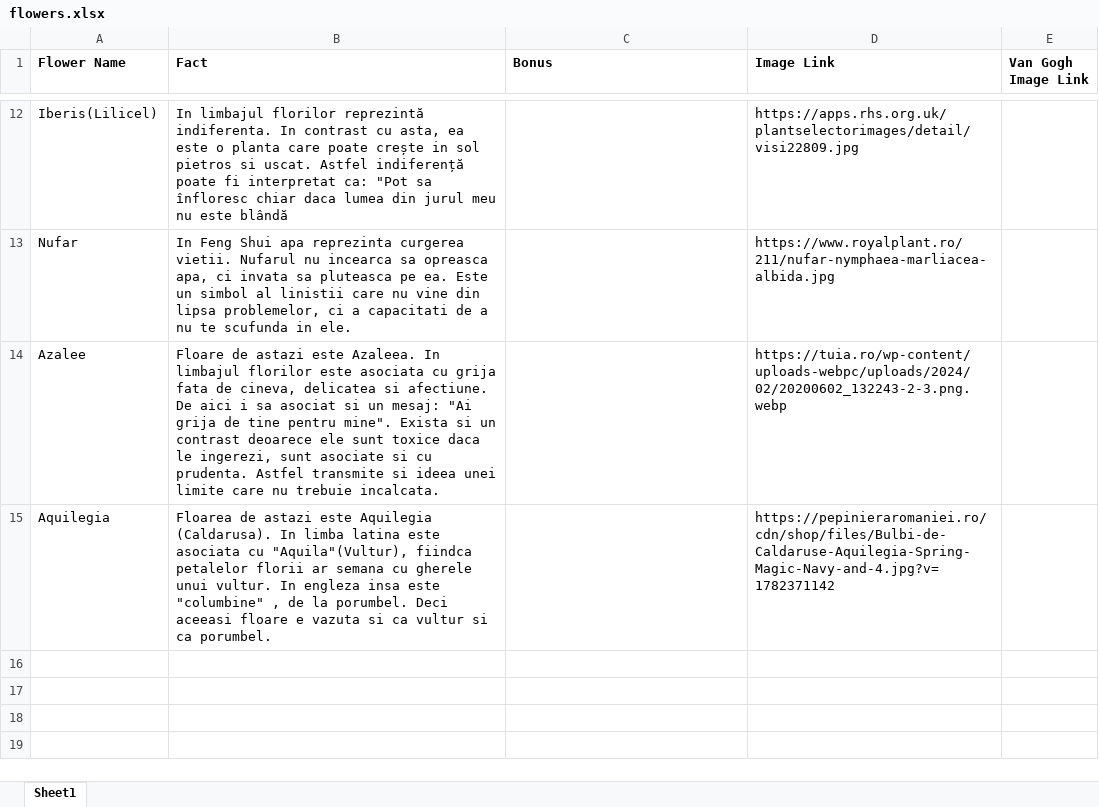
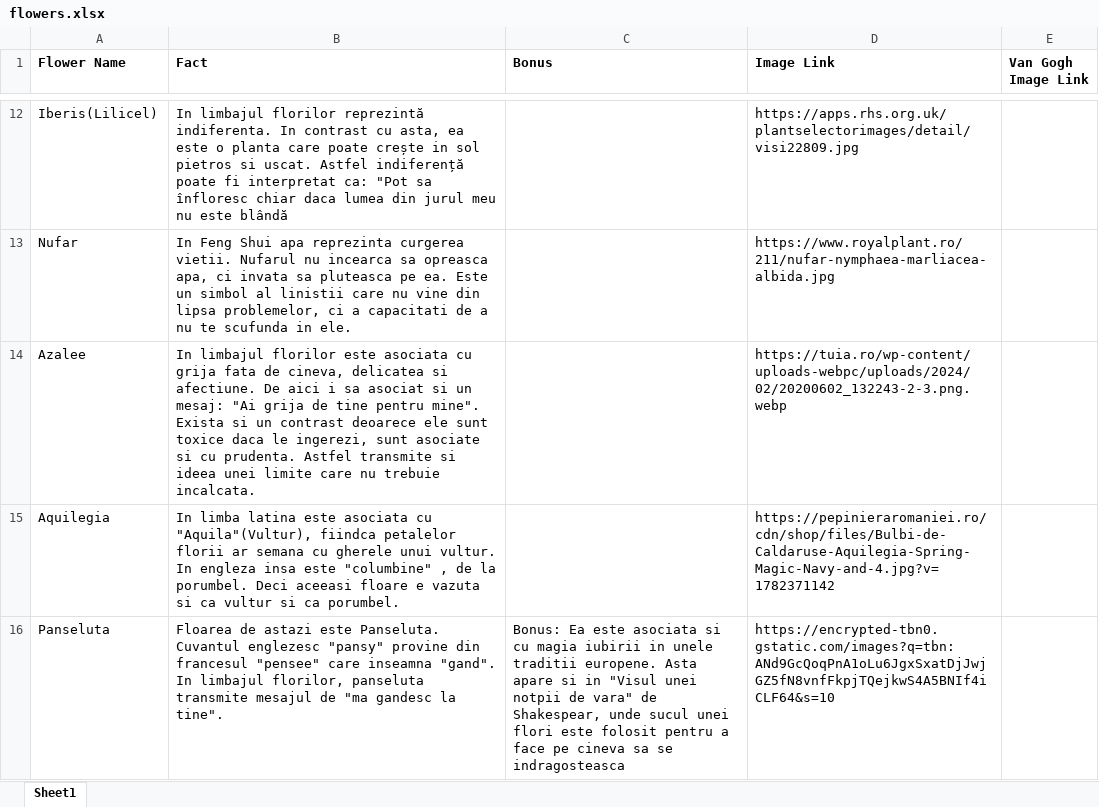
Before and after one commit to mititelu-iosifmarian/flowers-site, an Excel workbook: excel_to_json/flowers.xlsx, sheet Sheet1, drawn as a sheet; only a part is shown, gaps mark what is left out; values as stored, in another font and other column widths than the file's, no borders; the diff names each change by its address in the sheet, - before the commit and + after, or states it on an @@ line.

Commit message:
updates 13

```diff
--- a/excel_to_json/flowers.xlsx (sheet Sheet1)
+++ b/excel_to_json/flowers.xlsx (sheet Sheet1)
-B14 (Fact): Floare de astazi este Azaleea. In limbajul…
+B14 (Fact): In limbajul…
-B15 (Fact): Floarea de astazi este Aquilegia (Caldarusa). In limba…
+B15 (Fact): In limba…
+row 16: Panseluta | Floarea de astazi este Panseluta. Cuvantul englezesc "pansy" provine din francesul "pensee" care inseamna "gand". In limbajul florilor, panseluta transmite mesajul de "ma gandesc la tine". | Bonus: Ea este asociata si cu magia iubirii in unele traditii europene. Asta apare si in "Visul unei notpii de vara" de Shakespear, unde sucul unei flori este folosit pentru a face pe cineva sa se indragosteasca | https://encrypted-tbn0.gstatic.com/images?q=tbn:ANd9GcQoqPnA1oLu6JgxSxatDjJwjGZ5fN8vnfFkpjTQejkwS4A5BNIf4iCLF64&s=10
```
